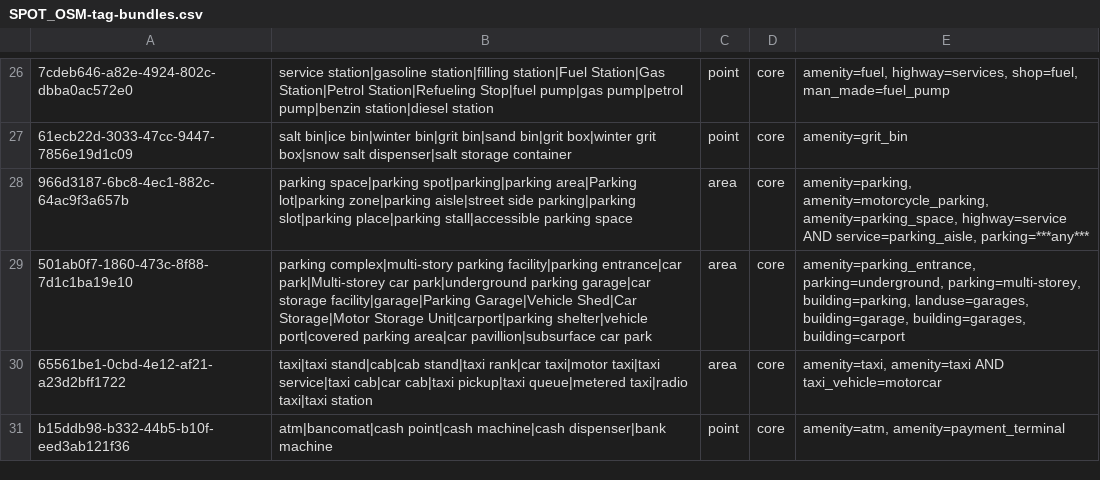
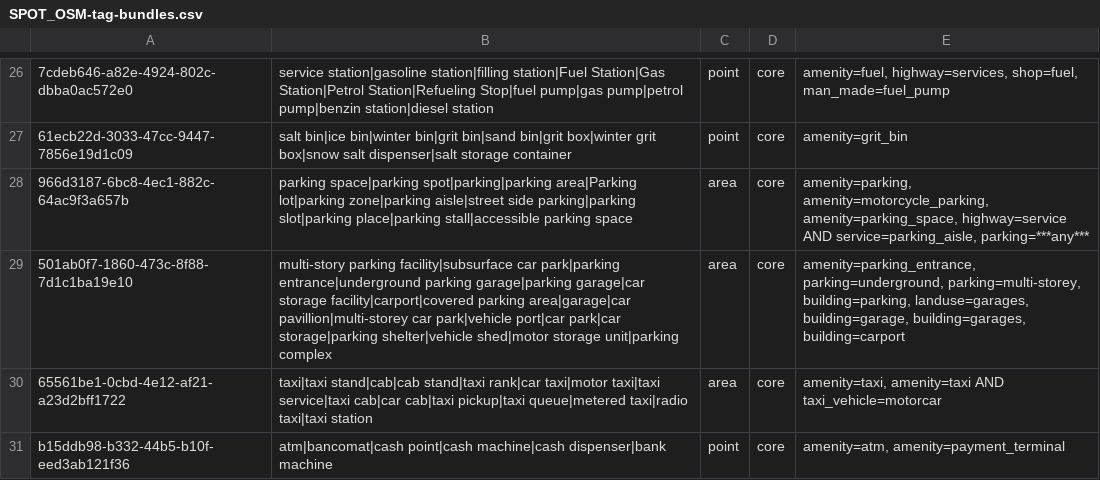
Before and after one commit to dw-innovation/kid2-spot, a CSV file: SPOT_OSM-tag-bundles.csv, drawn as a sheet; only a part is shown, gaps mark what is left out; the diff names each change by its address in the sheet, - before the commit and + after, or states it on an @@ line.

Commit message:
Update OSM tag bundle for cluster 501ab0f7

```diff
--- a/SPOT_OSM-tag-bundles.csv
+++ b/SPOT_OSM-tag-bundles.csv
-B29: parking complex|multi-story parking facility|parking entrance|car park|Multi-storey car park|underground parking garage|car storage facility|garage|Parking Garage|Vehicle Shed|Car Storage|Motor Storage Unit|carport|parking shelter|vehicle port|covered parking area|car pavillion|subsurface car park
+B29: multi-story parking facility|subsurface car park|parking entrance|underground parking garage|parking garage|car storage facility|carport|covered parking area|garage|car pavillion|multi-storey car park|vehicle port|car park|car storage|parking shelter|vehicle shed|motor storage unit|parking complex
```
